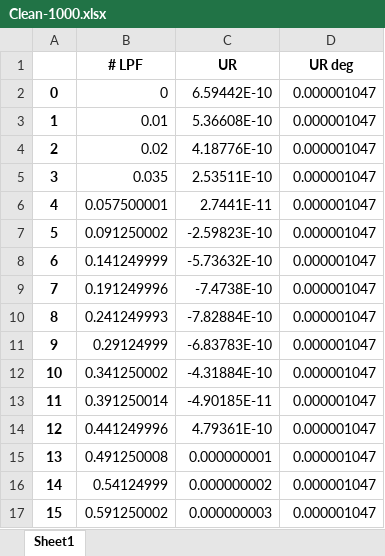
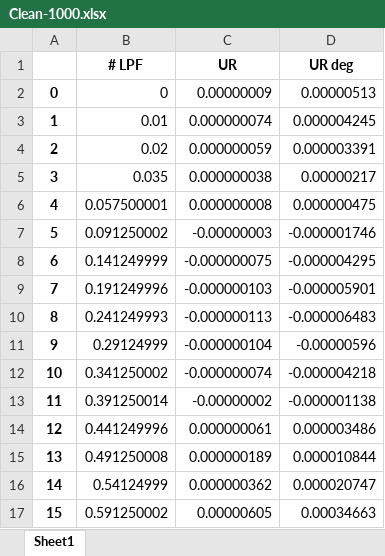
Before and after one commit to tomfenemore/PfRD, an Excel workbook: Clean-1000.xlsx, sheet Sheet1, drawn as a sheet; only a part is shown; values as stored, in another font and other column widths than the file's, no borders; the diff covers the shown part only; the diff names each change by its address in the sheet, - before the commit and + after, or states it on an @@ line.

Commit message:
adjust clean to d it properly

```diff
--- a/Clean-1000.xlsx (sheet Sheet1)
+++ b/Clean-1000.xlsx (sheet Sheet1)
-C2 (UR): 6.59442E-10
+C2 (UR): 0.00000009
-D2 (UR deg): 0.000001047
+D2 (UR deg): 0.00000513
-C3 (UR): 5.36608E-10
+C3 (UR): 0.000000074
-D3 (UR deg): 0.000001047
+D3 (UR deg): 0.000004245
-C4 (UR): 4.18776E-10
+C4 (UR): 0.000000059
-D4 (UR deg): 0.000001047
+D4 (UR deg): 0.000003391
-C5 (UR): 2.53511E-10
+C5 (UR): 0.000000038
-D5 (UR deg): 0.000001047
+D5 (UR deg): 0.00000217
-C6 (UR): 2.7441E-11
+C6 (UR): 0.000000008
-D6 (UR deg): 0.000001047
+D6 (UR deg): 0.000000475
-C7 (UR): -2.59823E-10
+C7 (UR): -0.00000003
-D7 (UR deg): 0.000001047
+D7 (UR deg): -0.000001746
-C8 (UR): -5.73632E-10
+C8 (UR): -0.000000075
-D8 (UR deg): 0.000001047
+D8 (UR deg): -0.000004295
-C9 (UR): -7.4738E-10
+C9 (UR): -0.000000103
-D9 (UR deg): 0.000001047
+D9 (UR deg): -0.000005901
-C10 (UR): -7.82884E-10
+C10 (UR): -0.000000113
-D10 (UR deg): 0.000001047
+D10 (UR deg): -0.000006483
-C11 (UR): -6.83783E-10
+C11 (UR): -0.000000104
-D11 (UR deg): 0.000001047
+D11 (UR deg): -0.00000596
-C12 (UR): -4.31884E-10
+C12 (UR): -0.000000074
-D12 (UR deg): 0.000001047
+D12 (UR deg): -0.000004218
-C13 (UR): -4.90185E-11
+C13 (UR): -0.00000002
-D13 (UR deg): 0.000001047
+D13 (UR deg): -0.000001138
-C14 (UR): 4.79361E-10
+C14 (UR): 0.000000061
-D14 (UR deg): 0.000001047
+D14 (UR deg): 0.000003486
-C15 (UR): 0.000000001
+C15 (UR): 0.000000189
-D15 (UR deg): 0.000001047
+D15 (UR deg): 0.000010844
-C16 (UR): 0.000000002
+C16 (UR): 0.000000362
-D16 (UR deg): 0.000001047
+D16 (UR deg): 0.000020747
-C17 (UR): 0.000000003
+C17 (UR): 0.00000605
-D17 (UR deg): 0.000001047
+D17 (UR deg): 0.00034663
```
Also changed, not shown: 15 added rows and 9 removed rows elsewhere in this sheet, Clean-100.xlsx, Clean-300.xlsx, 23 other files.
